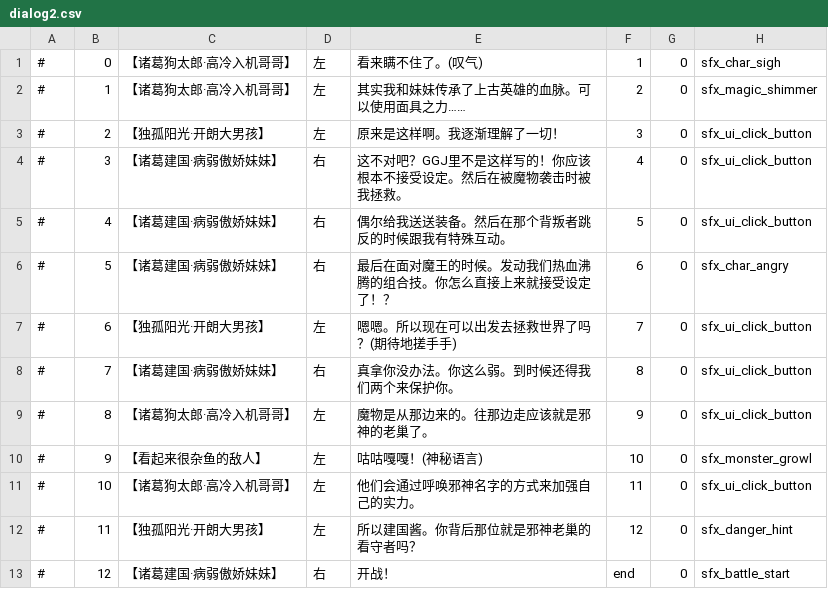
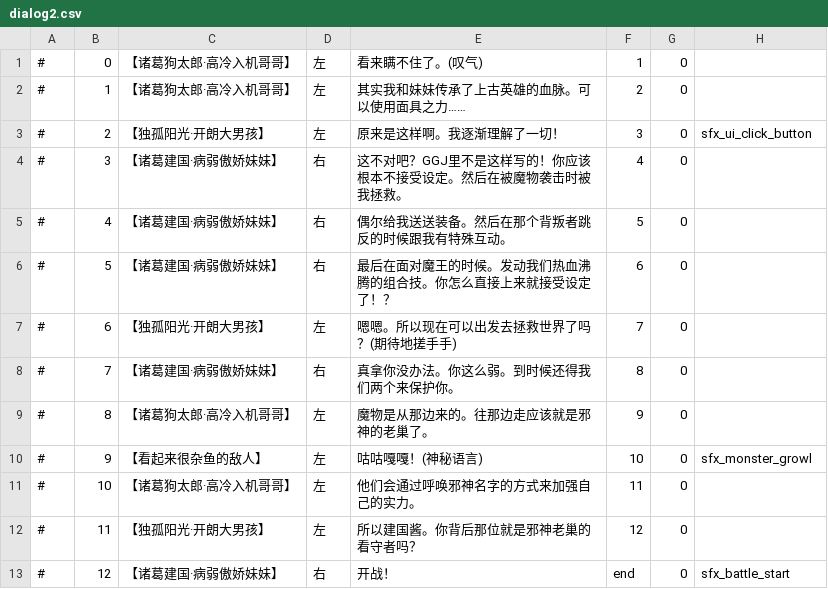
Before and after one commit to Thelia-Lzr/GGJ2026, a CSV file: GGJ/Assets/Resources/Dialog/dialog2.csv, drawn as a sheet.

```diff
--- a/GGJ/Assets/Resources/Dialog/dialog2.csv
+++ b/GGJ/Assets/Resources/Dialog/dialog2.csv
@@ -1,13 +1,13 @@
-#,0,【诸葛狗太郎·高冷入机哥哥】,左,看来瞒不住了。(叹气),1,0,sfx_char_sigh
-#,1,【诸葛狗太郎·高冷入机哥哥】,左,其实我和妹妹传承了上古英雄的血脉。可以使用面具之力……,2,0,sfx_magic_shimmer
+#,0,【诸葛狗太郎·高冷入机哥哥】,左,看来瞒不住了。(叹气),1,0
+#,1,【诸葛狗太郎·高冷入机哥哥】,左,其实我和妹妹传承了上古英雄的血脉。可以使用面具之力……,2,0
 #,2,【独孤阳光·开朗大男孩】,左,原来是这样啊。我逐渐理解了一切！,3,0,sfx_ui_click_button
-#,3,【诸葛建国·病弱傲娇妹妹】,右,这不对吧？GGJ里不是这样写的！你应该根本不接受设定。然后在被魔物袭击时被我拯救。,4,0,sfx_ui_click_button
-#,4,【诸葛建国·病弱傲娇妹妹】,右,偶尔给我送送装备。然后在那个背叛者跳反的时候跟我有特殊互动。,5,0,sfx_ui_click_button
-#,5,【诸葛建国·病弱傲娇妹妹】,右,最后在面对魔王的时候。发动我们热血沸腾的组合技。你怎么直接上来就接受设定了！？,6,0,sfx_char_angry
-#,6,【独孤阳光·开朗大男孩】,左,嗯嗯。所以现在可以出发去拯救世界了吗？(期待地搓手手),7,0,sfx_ui_click_button
-#,7,【诸葛建国·病弱傲娇妹妹】,右,真拿你没办法。你这么弱。到时候还得我们两个来保护你。,8,0,sfx_ui_click_button
-#,8,【诸葛狗太郎·高冷入机哥哥】,左,魔物是从那边来的。往那边走应该就是邪神的老巢了。,9,0,sfx_ui_click_button
+#,3,【诸葛建国·病弱傲娇妹妹】,右,这不对吧？GGJ里不是这样写的！你应该根本不接受设定。然后在被魔物袭击时被我拯救。,4,0
+#,4,【诸葛建国·病弱傲娇妹妹】,右,偶尔给我送送装备。然后在那个背叛者跳反的时候跟我有特殊互动。,5,0
+#,5,【诸葛建国·病弱傲娇妹妹】,右,最后在面对魔王的时候。发动我们热血沸腾的组合技。你怎么直接上来就接受设定了！？,6,0
+#,6,【独孤阳光·开朗大男孩】,左,嗯嗯。所以现在可以出发去拯救世界了吗？(期待地搓手手),7,0
+#,7,【诸葛建国·病弱傲娇妹妹】,右,真拿你没办法。你这么弱。到时候还得我们两个来保护你。,8,0
+#,8,【诸葛狗太郎·高冷入机哥哥】,左,魔物是从那边来的。往那边走应该就是邪神的老巢了。,9,0
 #,9,【看起来很杂鱼的敌人】,左,咕咕嘎嘎！(神秘语言),10,0,sfx_monster_growl
-#,10,【诸葛狗太郎·高冷入机哥哥】,左,他们会通过呼唤邪神名字的方式来加强自己的实力。,11,0,sfx_ui_click_button
-#,11,【独孤阳光·开朗大男孩】,左,所以建国酱。你背后那位就是邪神老巢的看守者吗？,12,0,sfx_danger_hint
+#,10,【诸葛狗太郎·高冷入机哥哥】,左,他们会通过呼唤邪神名字的方式来加强自己的实力。,11,0
+#,11,【独孤阳光·开朗大男孩】,左,所以建国酱。你背后那位就是邪神老巢的看守者吗？,12,0
 #,12,【诸葛建国·病弱傲娇妹妹】,右,开战！,end,0,sfx_battle_start
```
Also changed, not shown: GGJ/Assets/Resources/Dialog/dialog1.csv, GGJ/Assets/Resources/Dialog/dialog3.csv, 30 other files.
